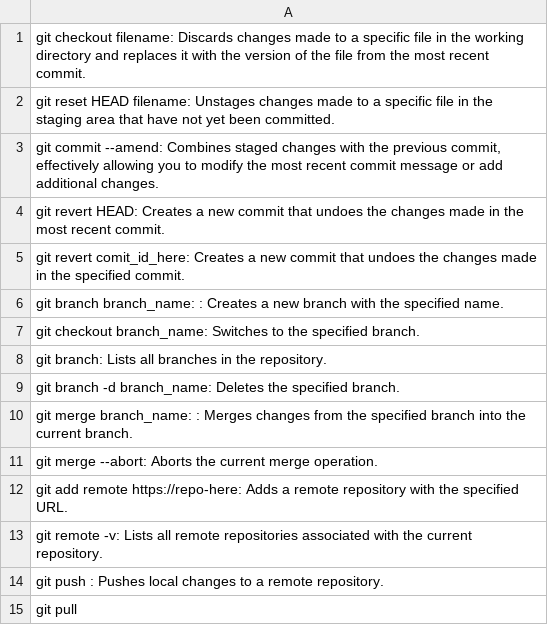
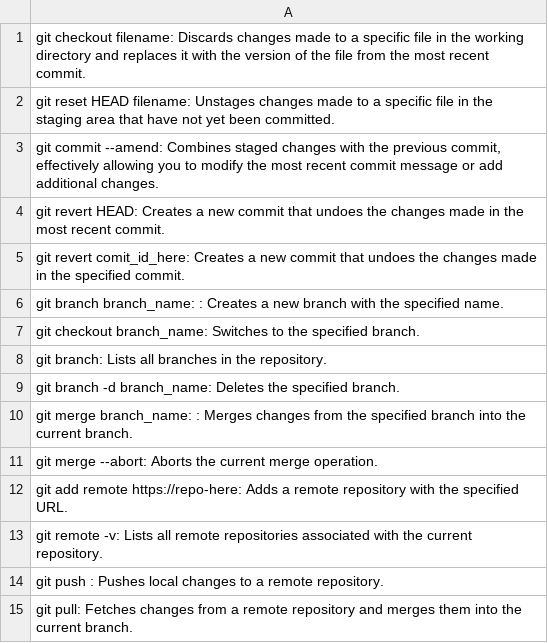
Before and after one commit to Gurch3/GitCommands, a CSV file: data.csv, drawn as a sheet.

Commit message:
pull

```diff
--- a/data.csv
+++ b/data.csv
@@ -14,2 +14,2 @@ git remote -v: Lists all remote repositories associated with the current reposit
 git push : Pushes local changes to a remote repository.;
-git pull
+git pull: Fetches changes from a remote repository and merges them into the current branch.;
```
